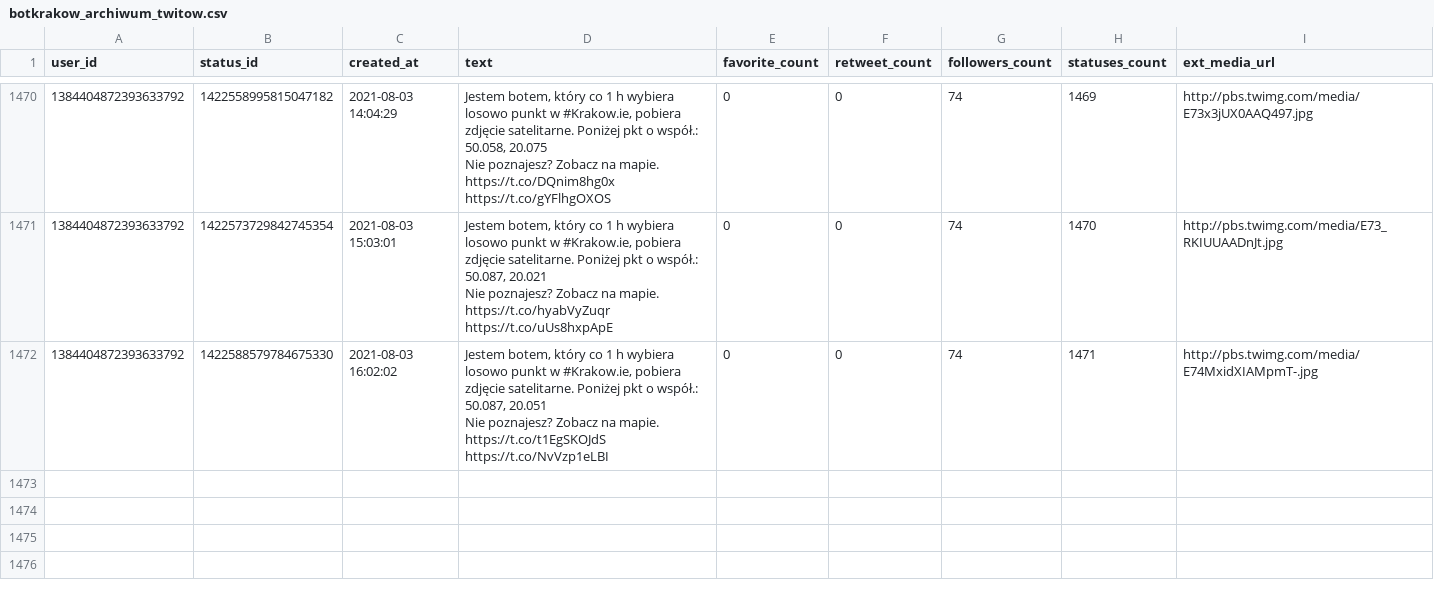
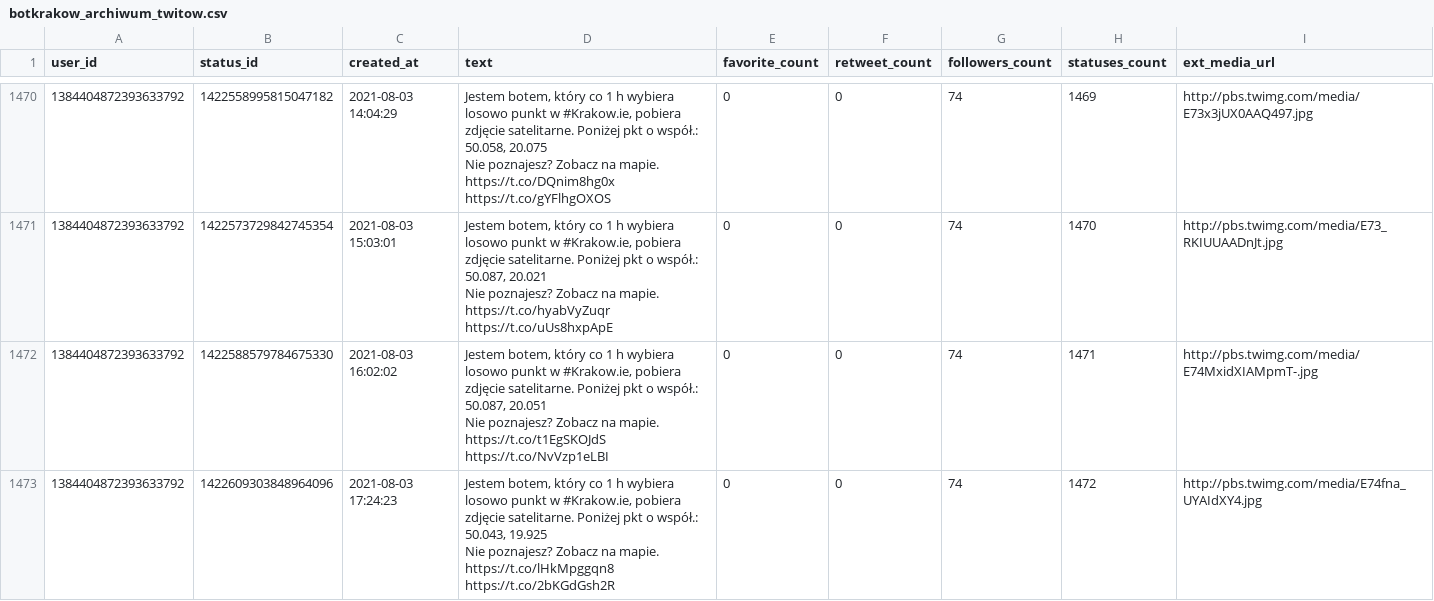
Before and after one commit to sms1962/botblog, a CSV file: data/botkrakow_archiwum_twitow.csv, drawn as a sheet; only a part is shown, gaps mark what is left out; ↵ is a line break in a cell; the diff names each change by its address in the sheet, - before the commit and + after, or states it on an @@ line.

Commit message:
Zapisanie nowych twitow botkrakow

```diff
--- a/data/botkrakow_archiwum_twitow.csv
+++ b/data/botkrakow_archiwum_twitow.csv
+row 1473: 1384404872393633792 | 1422609303848964096 | 2021-08-03 17:24:23 | Jestem botem, który co 1 h wybiera losowo punkt w #Krakow.ie, pobiera zdjęcie satelitarne. Poniżej pkt o współ.: 50.043, 19.925 ↵ Nie poznajesz? Zobacz na mapie. https://t.co/lHkMpggqn8 https://t.co/2bKGdGsh2R | 0 | 0 | 74 | 1472 | http://pbs.twimg.com/media/E74fna_UYAIdXY4.jpg
```
Also changed, not shown: 1 other file.
